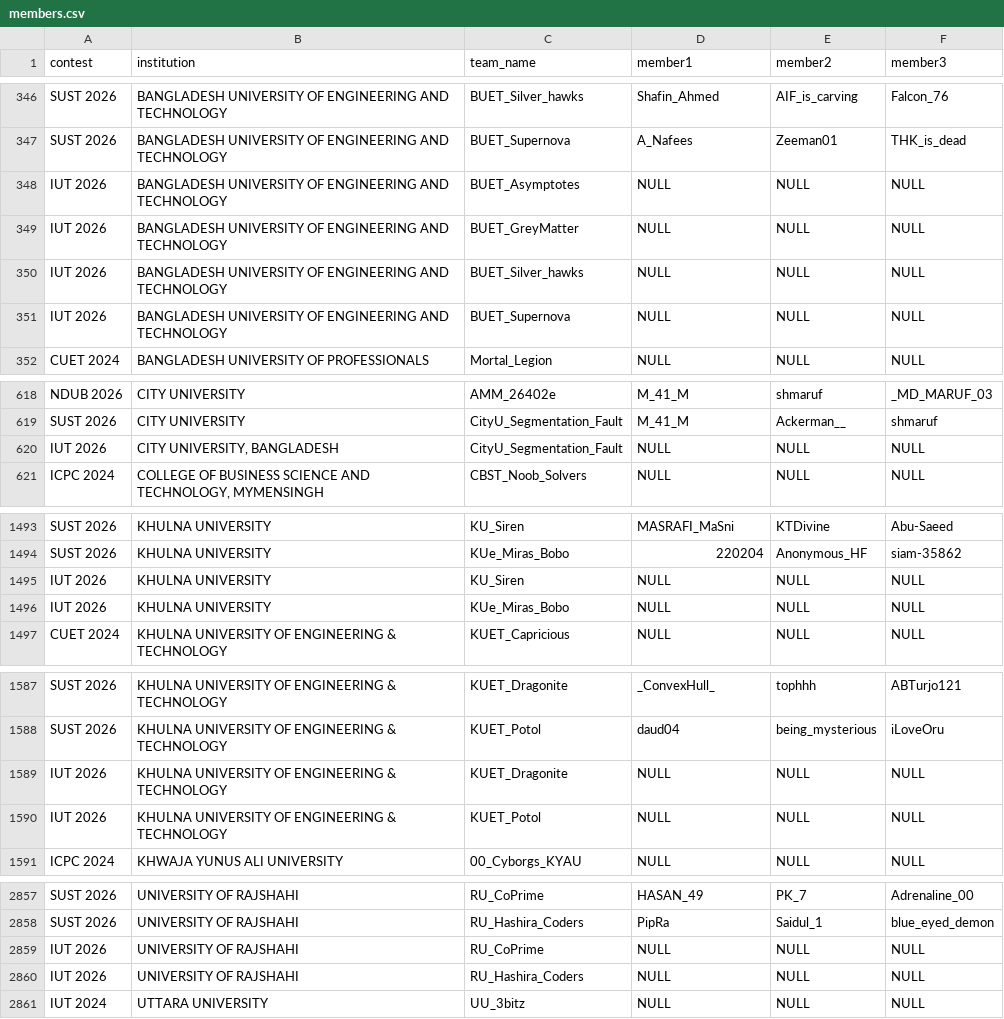
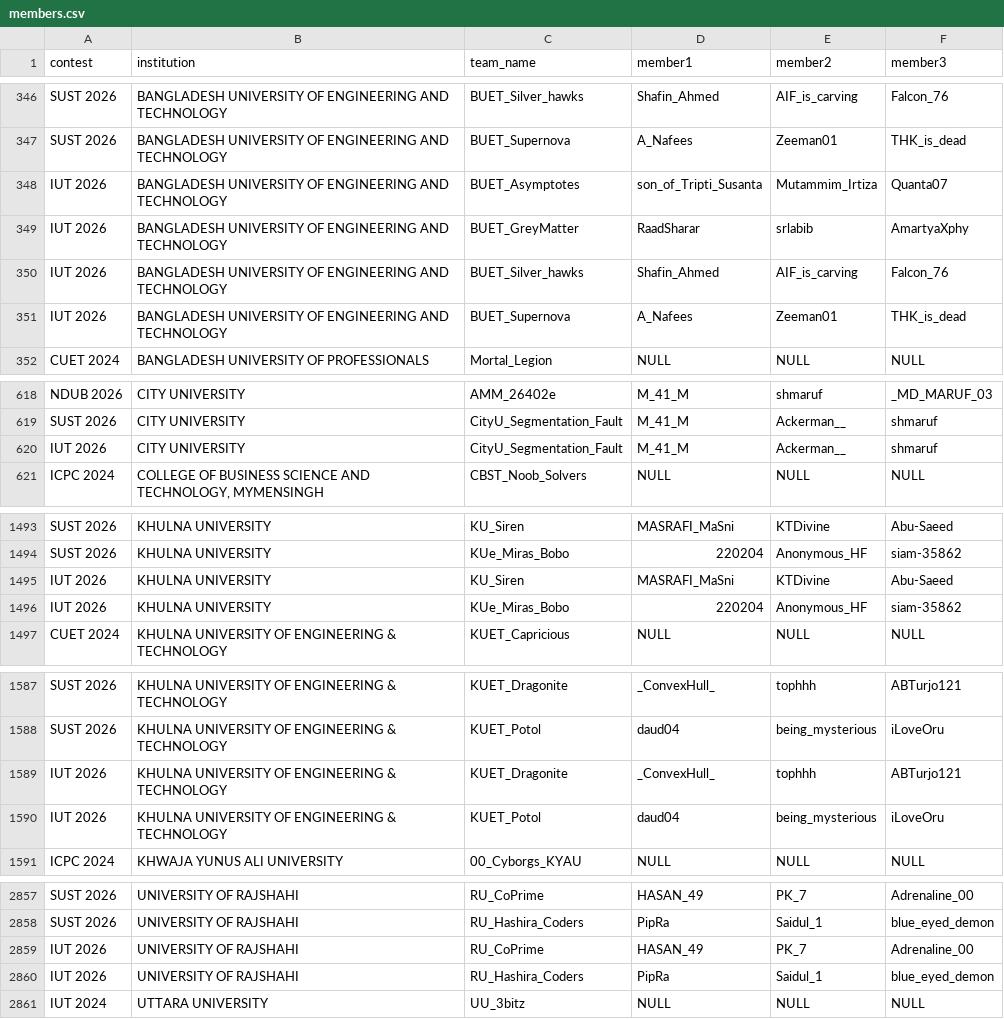
Before and after one commit to infi9itea/Biscuit-Rating, a CSV file: members/data/members.csv, drawn as a sheet; only a part is shown, gaps mark what is left out; the diff covers the shown part only.

Commit message:
Added more data

```diff
--- a/members/data/members.csv
+++ b/members/data/members.csv
@@ -347,6 +347,6 @@ SUST 2026,BANGLADESH UNIVERSITY OF ENGINEERING AND TECHNOLOGY,BUET_Silver_hawks,
 SUST 2026,BANGLADESH UNIVERSITY OF ENGINEERING AND TECHNOLOGY,BUET_Supernova,A_Nafees,Zeeman01,THK_is_dead
-IUT 2026,BANGLADESH UNIVERSITY OF ENGINEERING AND TECHNOLOGY,BUET_Asymptotes,NULL,NULL,NULL
-IUT 2026,BANGLADESH UNIVERSITY OF ENGINEERING AND TECHNOLOGY,BUET_GreyMatter,NULL,NULL,NULL
-IUT 2026,BANGLADESH UNIVERSITY OF ENGINEERING AND TECHNOLOGY,BUET_Silver_hawks,NULL,NULL,NULL
-IUT 2026,BANGLADESH UNIVERSITY OF ENGINEERING AND TECHNOLOGY,BUET_Supernova,NULL,NULL,NULL
+IUT 2026,BANGLADESH UNIVERSITY OF ENGINEERING AND TECHNOLOGY,BUET_Asymptotes,son_of_Tripti_Susanta,Mutammim_Irtiza,Quanta07
+IUT 2026,BANGLADESH UNIVERSITY OF ENGINEERING AND TECHNOLOGY,BUET_GreyMatter,RaadSharar,srlabib,AmartyaXphy
+IUT 2026,BANGLADESH UNIVERSITY OF ENGINEERING AND TECHNOLOGY,BUET_Silver_hawks,Shafin_Ahmed,AIF_is_carving,Falcon_76
+IUT 2026,BANGLADESH UNIVERSITY OF ENGINEERING AND TECHNOLOGY,BUET_Supernova,A_Nafees,Zeeman01,THK_is_dead
 CUET 2024,BANGLADESH UNIVERSITY OF PROFESSIONALS,Mortal_Legion,NULL,NULL,NULL
@@ -619,3 +619,3 @@ NDUB 2026,CITY UNIVERSITY,AMM_26402e,M_41_M,shmaruf,_MD_MARUF_03
 SUST 2026,CITY UNIVERSITY,CityU_Segmentation_Fault,M_41_M,Ackerman__,shmaruf
-IUT 2026,"CITY UNIVERSITY, BANGLADESH",CityU_Segmentation_Fault,NULL,NULL,NULL
+IUT 2026,CITY UNIVERSITY,CityU_Segmentation_Fault,M_41_M,Ackerman__,shmaruf
 ICPC 2024,"COLLEGE OF BUSINESS SCIENCE AND TECHNOLOGY, MYMENSINGH",CBST_Noob_Solvers,NULL,NULL,NULL
@@ -1494,4 +1494,4 @@ SUST 2026,KHULNA UNIVERSITY,KU_Siren,MASRAFI_MaSni,KTDivine,Abu-Saeed
 SUST 2026,KHULNA UNIVERSITY,KUe_Miras_Bobo,220204,Anonymous_HF,siam-35862
-IUT 2026,KHULNA UNIVERSITY,KU_Siren,NULL,NULL,NULL
-IUT 2026,KHULNA UNIVERSITY,KUe_Miras_Bobo,NULL,NULL,NULL
+IUT 2026,KHULNA UNIVERSITY,KU_Siren,MASRAFI_MaSni,KTDivine,Abu-Saeed
+IUT 2026,KHULNA UNIVERSITY,KUe_Miras_Bobo,220204,Anonymous_HF,siam-35862
 CUET 2024,KHULNA UNIVERSITY OF ENGINEERING & TECHNOLOGY,KUET_Capricious,NULL,NULL,NULL
@@ -1588,4 +1588,4 @@ SUST 2026,KHULNA UNIVERSITY OF ENGINEERING & TECHNOLOGY,KUET_Dragonite,_ConvexHu
 SUST 2026,KHULNA UNIVERSITY OF ENGINEERING & TECHNOLOGY,KUET_Potol,daud04,being_mysterious,iLoveOru
-IUT 2026,KHULNA UNIVERSITY OF ENGINEERING & TECHNOLOGY,KUET_Dragonite,NULL,NULL,NULL
-IUT 2026,KHULNA UNIVERSITY OF ENGINEERING & TECHNOLOGY,KUET_Potol,NULL,NULL,NULL
+IUT 2026,KHULNA UNIVERSITY OF ENGINEERING & TECHNOLOGY,KUET_Dragonite,_ConvexHull_,tophhh,ABTurjo121
+IUT 2026,KHULNA UNIVERSITY OF ENGINEERING & TECHNOLOGY,KUET_Potol,daud04,being_mysterious,iLoveOru
 ICPC 2024,KHWAJA YUNUS ALI UNIVERSITY,00_Cyborgs_KYAU,NULL,NULL,NULL
@@ -2858,4 +2858,4 @@ SUST 2026,UNIVERSITY OF RAJSHAHI,RU_CoPrime,HASAN_49,PK_7,Adrenaline_00
 SUST 2026,UNIVERSITY OF RAJSHAHI,RU_Hashira_Coders,PipRa,Saidul_1,blue_eyed_demon
-IUT 2026,UNIVERSITY OF RAJSHAHI,RU_CoPrime,NULL,NULL,NULL
-IUT 2026,UNIVERSITY OF RAJSHAHI,RU_Hashira_Coders,NULL,NULL,NULL
+IUT 2026,UNIVERSITY OF RAJSHAHI,RU_CoPrime,HASAN_49,PK_7,Adrenaline_00
+IUT 2026,UNIVERSITY OF RAJSHAHI,RU_Hashira_Coders,PipRa,Saidul_1,blue_eyed_demon
 IUT 2024,UTTARA UNIVERSITY,UU_3bitz,NULL,NULL,NULL
```
Also changed, not shown: 101 edited cells elsewhere in this file, contestant_rating/output/ratings.csv, rating_calculator/output/rating_rank_history.csv, 8 other files.
